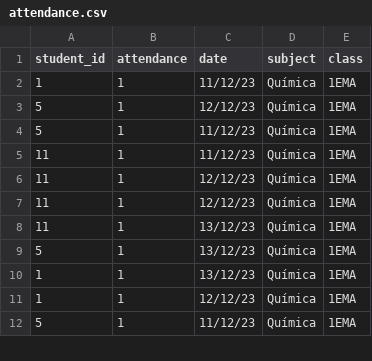
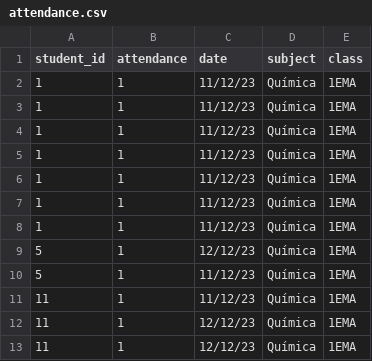
Before and after one commit to lucabattesini/Call-system, a CSV file: src/db/attendance.csv, drawn as a sheet; only a part is shown; the shorter side is filled out with more unchanged rows; the diff names each change by its address in the sheet, - before the commit and + after, or states it on an @@ line.

```diff
--- a/src/db/attendance.csv
+++ b/src/db/attendance.csv
+row 3: 1 | 1 | 11/12/23 | Química | 1EMA
+row 4: 1 | 1 | 11/12/23 | Química | 1EMA
+row 5: 1 | 1 | 11/12/23 | Química | 1EMA
+row 6: 1 | 1 | 11/12/23 | Química | 1EMA
+row 7: 1 | 1 | 11/12/23 | Química | 1EMA
+row 8: 1 | 1 | 11/12/23 | Química | 1EMA
```
Also changed, not shown: 1 other file.
